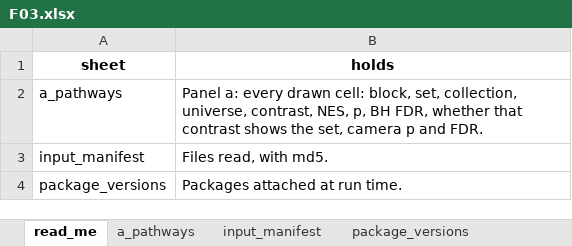
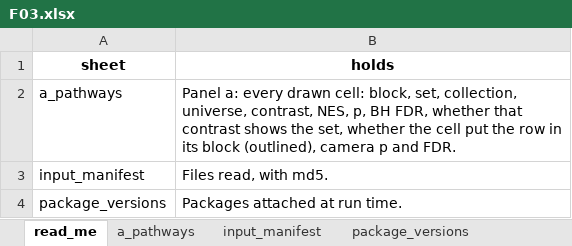
Before and after one commit to Dustyn-T-Lewis/PAS_2026, an Excel workbook: 04_Figures/F03_Pathways/c_data/F03.xlsx, sheet read_me, drawn as a sheet; values as stored, in another font and other column widths than the file's, no borders; the diff names each change by its address in the sheet, - before the commit and + after, or states it on an @@ line.

```diff
--- a/04_Figures/F03_Pathways/c_data/F03.xlsx (sheet read_me)
+++ b/04_Figures/F03_Pathways/c_data/F03.xlsx (sheet read_me)
-B2 (holds): …the set, camera p…
+B2 (holds): …the set, whether the cell put the row in its block (outlined), camera p…
```
Also changed, not shown: sheet a_pathways, 04_Figures/F04_Phenotype_pathways/c_data/F04.xlsx, 15 other files.
